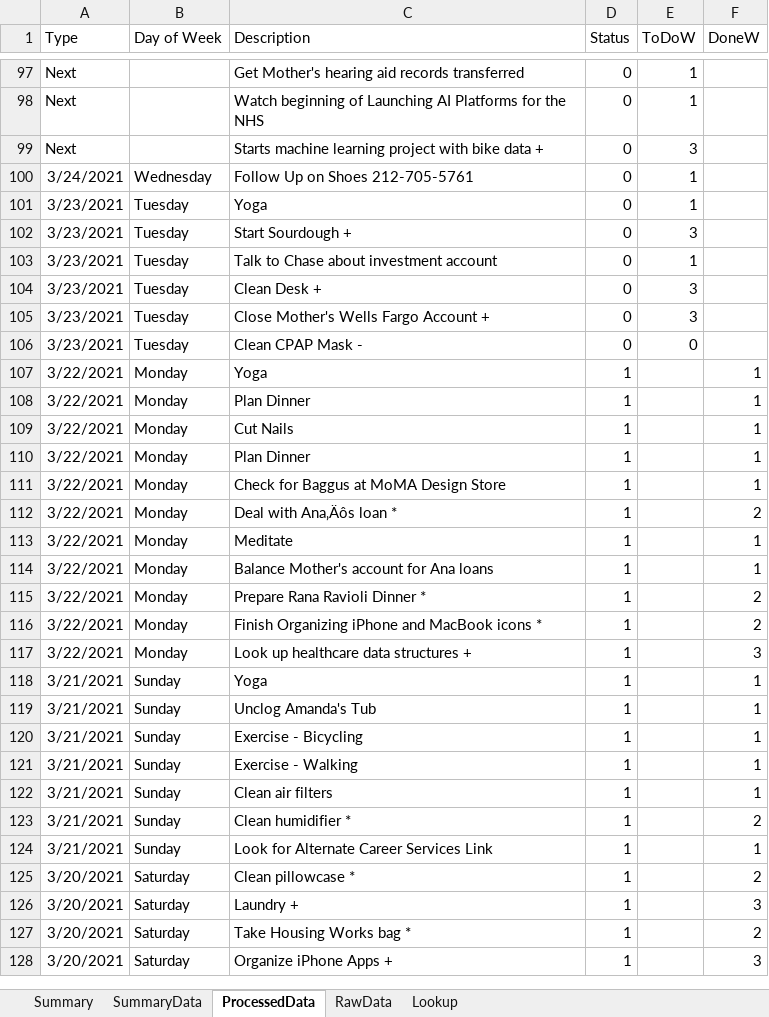
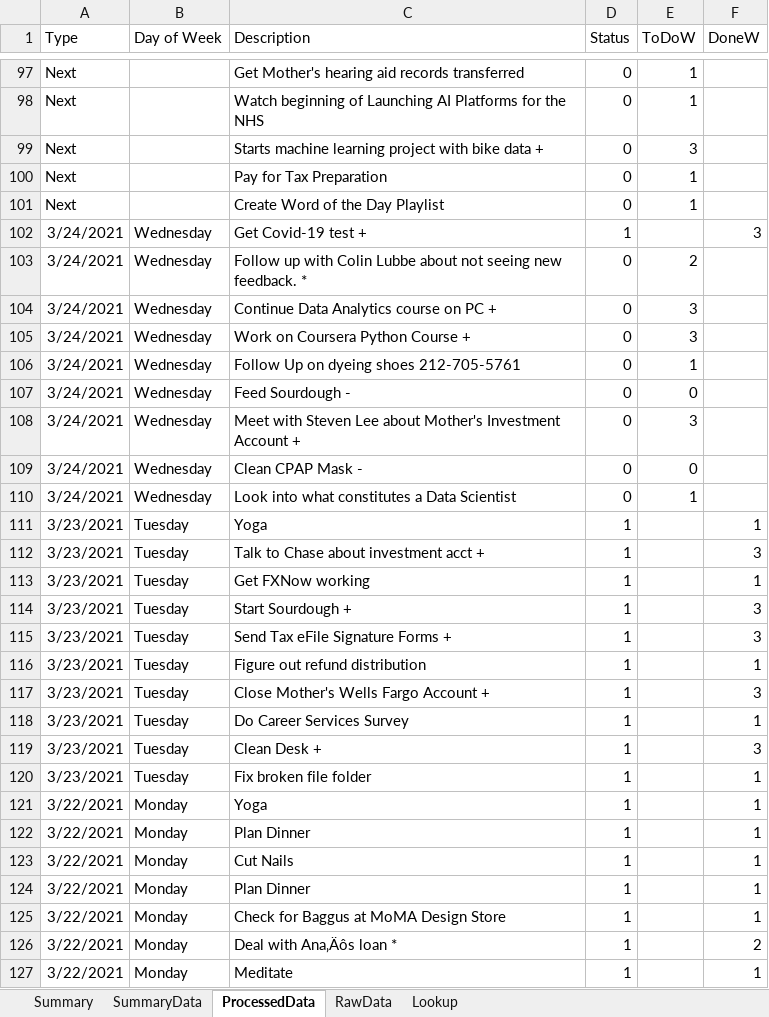
Before and after one commit to vflopez77/Accomplishments, an Excel workbook: AccomplishmentsV5.xlsm, sheet ProcessedData, drawn as a sheet; only a part is shown, gaps mark what is left out; the shorter side is filled out with more unchanged rows; values as stored, in another font and other column widths than the file's, no borders; addresses are those after the commit; the diff names each change by its address in the sheet, - before the commit and + after, or states it on an @@ line.

Commit message:
Update Accomplishments

```diff
--- a/AccomplishmentsV5.xlsm (sheet ProcessedData)
+++ b/AccomplishmentsV5.xlsm (sheet ProcessedData)
+row 100: Next |  | Pay for Tax Preparation | 0 | 1
+row 101: Next |  | Create Word of the Day Playlist | 0 | 1
+row 102: 3/24/2021 | Wednesday | Get Covid-19 test + | 1 |  | 3
+row 103: 3/24/2021 | Wednesday | Follow up with Colin Lubbe about not seeing new feedback. * | 0 | 2
+row 104: 3/24/2021 | Wednesday | Continue Data Analytics course on PC + | 0 | 3
+row 105: 3/24/2021 | Wednesday | Work on Coursera Python Course + | 0 | 3
-C106 (Description): Follow Up on Shoes 212-705-5761
+C106 (Description): Follow Up on dyeing shoes 212-705-5761
+row 107: 3/24/2021 | Wednesday | Feed Sourdough - | 0 | 0
+row 108: 3/24/2021 | Wednesday | Meet with Steven Lee about Mother's Investment Account + | 0 | 3
+row 109: 3/24/2021 | Wednesday | Clean CPAP Mask - | 0 | 0
+row 110: 3/24/2021 | Wednesday | Look into what constitutes a Data Scientist | 0 | 1
-D111 (Status): 0
+D111 (Status): 1
-E111 (ToDoW): 1
+E111 (ToDoW): (empty)
-F111 (DoneW): (empty)
+F111 (DoneW): 1
+row 112: 3/23/2021 | Tuesday | Talk to Chase about investment acct + | 1 |  | 3
+row 113: 3/23/2021 | Tuesday | Get FXNow working | 1 |  | 1
-D114:D117 (Status): 0
+D114:D117 (Status): 1
-E114 (ToDoW): 3
+E114 (ToDoW): (empty)
-F114:F115 (DoneW): (empty)
+F114:F115 (DoneW): 3
-C115 (Description): Talk to Chase about investment account
+C115 (Description): Send Tax eFile Signature Forms +
-E115 (ToDoW): 1
+E115 (ToDoW): (empty)
-C116 (Description): Clean Desk +
+C116 (Description): Figure out refund distribution
-E116:E117 (ToDoW): 3
+E116:E117 (ToDoW): (empty)
-F116 (DoneW): (empty)
+F116 (DoneW): 1
-F117 (DoneW): (empty)
+F117 (DoneW): 3
+row 118: 3/23/2021 | Tuesday | Do Career Services Survey | 1 |  | 1
-C119 (Description): Clean CPAP Mask -
+C119 (Description): Clean Desk +
-D119 (Status): 0
+D119 (Status): 1
-E119 (ToDoW): 0
+E119 (ToDoW): (empty)
-F119 (DoneW): (empty)
+F119 (DoneW): 3
+row 120: 3/23/2021 | Tuesday | Fix broken file folder | 1 |  | 1
```
Also changed, not shown: sheet Summary, sheet RawData, sheet SummaryData, formulas that keep their value, charts or pictures, 2 other files.
